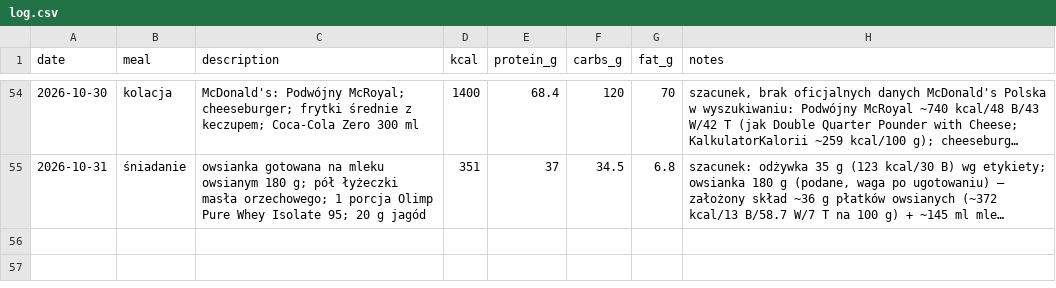
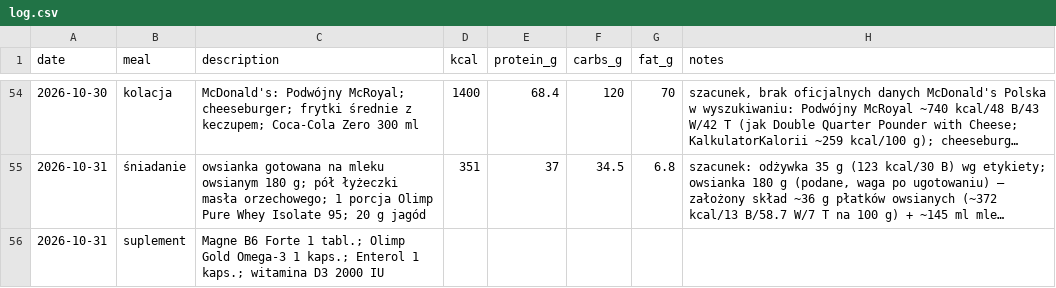
Before and after one commit to podniesm/health, a CSV file: data/nutrition/log.csv, drawn as a sheet; only a part is shown, gaps mark what is left out; long unchanged cells end in …; the diff names each change by its address in the sheet, - before the commit and + after, or states it on an @@ line.

```diff
--- a/data/nutrition/log.csv
+++ b/data/nutrition/log.csv
+row 56: 2026-10-31 | suplement | Magne B6 Forte 1 tabl.; Olimp Gold Omega-3 1 kaps.; Enterol 1 kaps.; witamina D3 2000 IU
```
